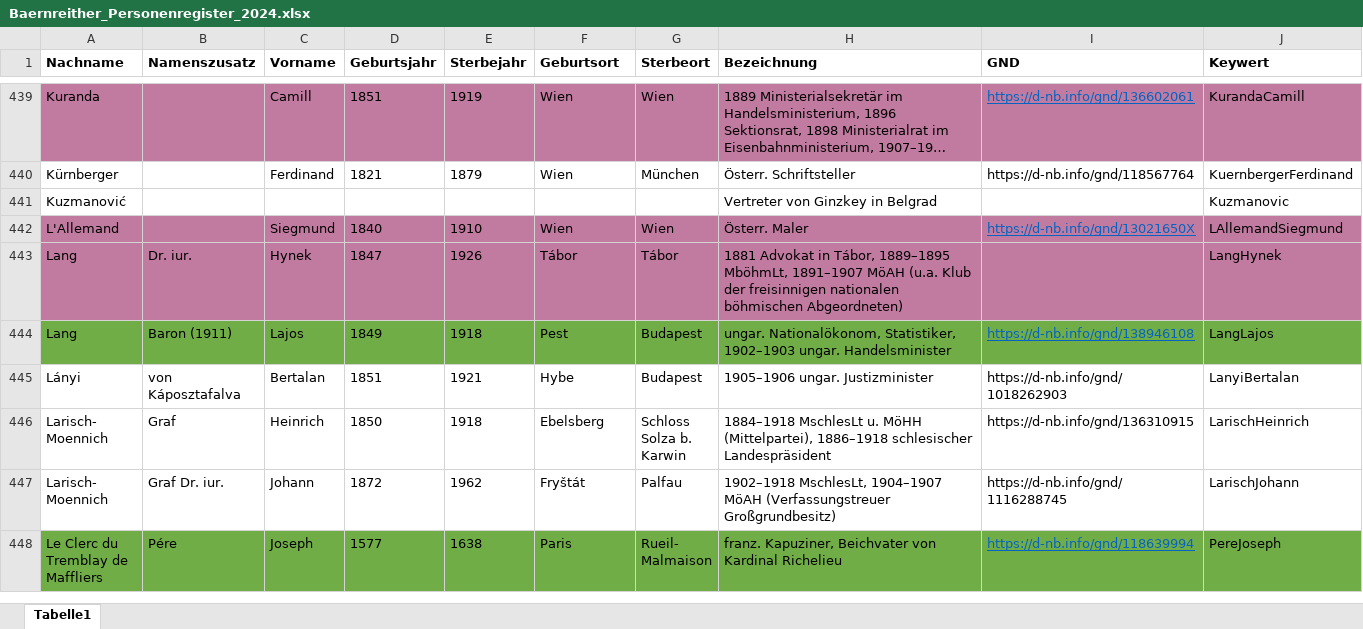
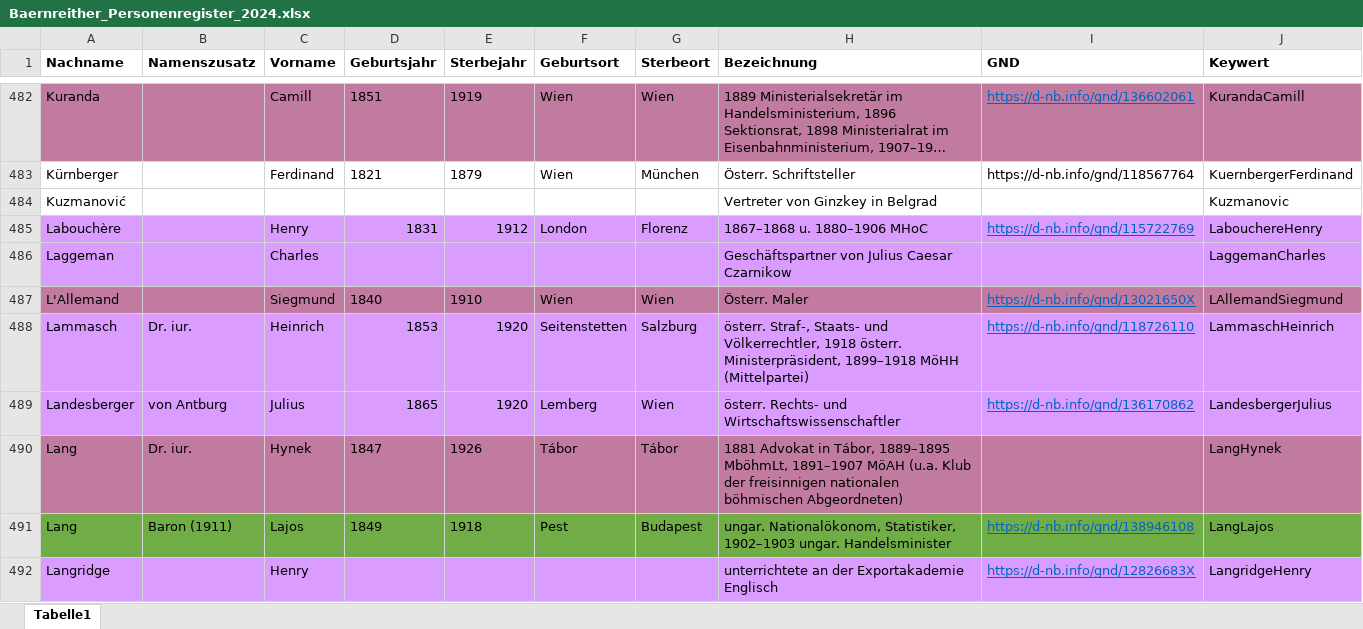
Before and after one commit to KfNGOe/baernreither-data, an Excel workbook: data/xlsx/Baernreither_Personenregister_2024.xlsx, sheet Tabelle1, drawn as a sheet; only a part is shown, gaps mark what is left out; the shorter side is filled out with more unchanged rows; long unchanged cells end in …; values as stored, in another font and other column widths than the file's, no borders; table styles not drawn; the diff covers the shown part only; the diff names each change by its address in the sheet, - before the commit and + after, or states it on an @@ line.

Commit message:
Update Baernreither_Personenregister_2024.xlsx

```diff
--- a/data/xlsx/Baernreither_Personenregister_2024.xlsx (sheet Tabelle1)
+++ b/data/xlsx/Baernreither_Personenregister_2024.xlsx (sheet Tabelle1)
+row 485: Labouchère |  | Henry | 1831 | 1912 | London | Florenz | 1867–1868 u. 1880–1906 MHoC | https://d-nb.info/gnd/115722769 | LabouchereHenry
+row 486: Laggeman |  | Charles |  |  |  |  | Geschäftspartner von Julius Caesar Czarnikow |  | LaggemanCharles
+row 488: Lammasch | Dr. iur. | Heinrich | 1853 | 1920 | Seitenstetten | Salzburg | österr. Straf-, Staats- und Völkerrechtler, 1918 österr. Ministerpräsident, 1899–1918 MöHH (Mittelpartei) | https://d-nb.info/gnd/118726110 | LammaschHeinrich
+row 489: Landesberger | von Antburg | Julius | 1865 | 1920 | Lemberg | Wien | österr. Rechts- und Wirtschaftswissenschaftler | https://d-nb.info/gnd/136170862 | LandesbergerJulius
+row 492: Langridge |  | Henry |  |  |  |  | unterrichtete an der Exportakademie Englisch | https://d-nb.info/gnd/12826683X | LangridgeHenry
```
Also changed, not shown: 47 added rows elsewhere in this sheet.
